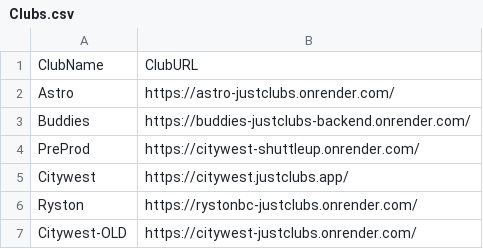
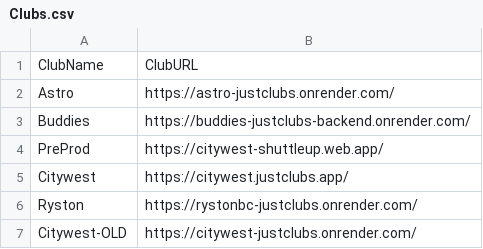
Before and after one commit to jayachandrangs/JustClubs, a CSV file: Clubs.csv, drawn as a sheet.

Commit message:
Fix PreProd club URL in Clubs.csv
Updated the URL for the PreProd club.

```diff
--- a/Clubs.csv
+++ b/Clubs.csv
@@ -3,3 +3,3 @@ Astro,https://astro-justclubs.onrender.com/
 Buddies,https://buddies-justclubs-backend.onrender.com/
-PreProd,https://citywest-shuttleup.onrender.com/
+PreProd,https://citywest-shuttleup.web.app/
 Citywest,https://citywest.justclubs.app/
```
